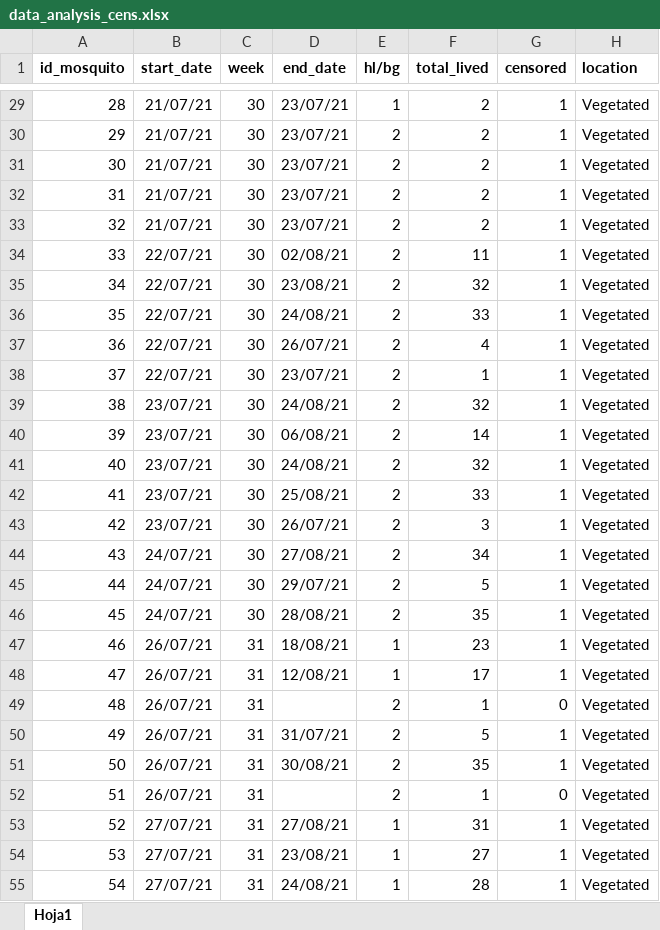
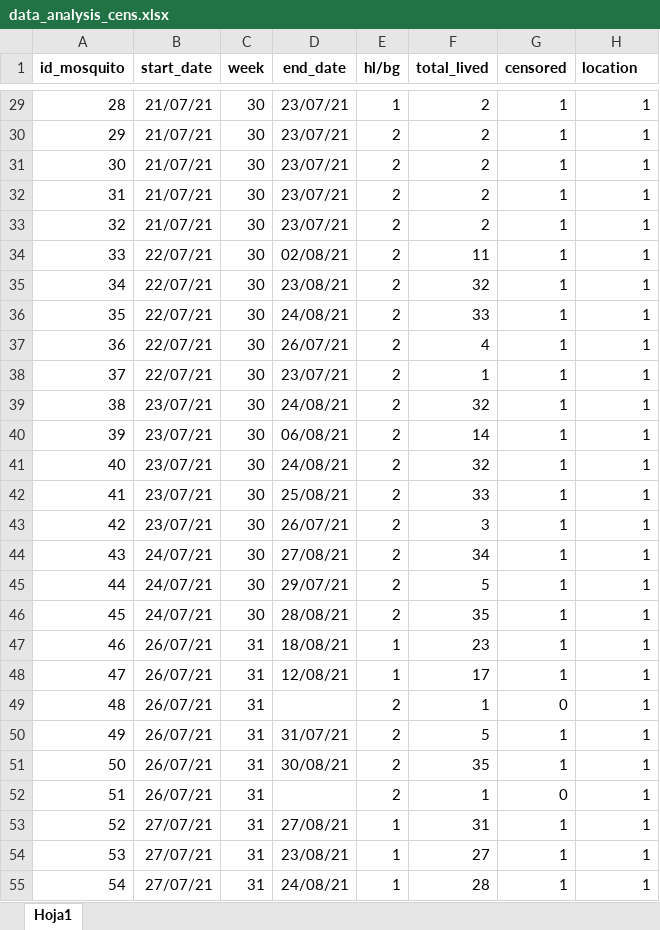
Before and after one commit to lblancozgz/driverslongevity, an Excel workbook: data_analysis_cens.xlsx, sheet Hoja1, drawn as a sheet; only a part is shown, gaps mark what is left out; values as stored, in another font and other column widths than the file's, no borders; the diff covers the shown part only; the diff names each change by its address in the sheet, - before the commit and + after, or states it on an @@ line.

```diff
--- a/data_analysis_cens.xlsx (sheet Hoja1)
+++ b/data_analysis_cens.xlsx (sheet Hoja1)
-H29:H55 (location): Vegetated
+H29:H55 (location): 1
```
Also changed, not shown: 1323 edited cells elsewhere in this sheet.
